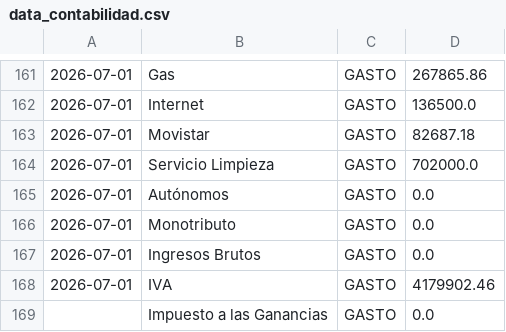
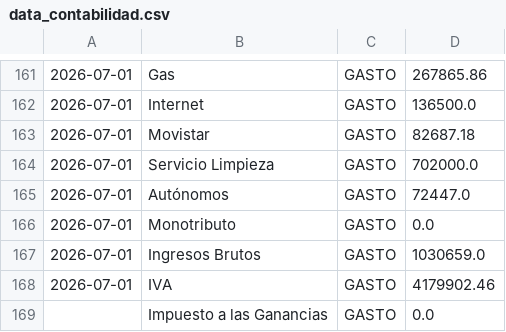
Before and after one commit to marianellaveronicacarrasco/signos_analisis_excel, a CSV file: data_contabilidad.csv, drawn as a sheet; only a part is shown, gaps mark what is left out.

```diff
--- a/data_contabilidad.csv
+++ b/data_contabilidad.csv
@@ -164,5 +164,5 @@
 2026-07-01;Servicio Limpieza;GASTO;702000.0;;;;;;;;;
-2026-07-01;Autónomos;GASTO;0.0;;;;;;;;;
+2026-07-01;Autónomos;GASTO;72447.0;;;;;;;;;
 2026-07-01;Monotributo;GASTO;0.0;;;;;;;;;
-2026-07-01;Ingresos Brutos;GASTO;0.0;;;;;;;;;
+2026-07-01;Ingresos Brutos;GASTO;1030659.0;;;;;;;;;
 2026-07-01;IVA;GASTO;4179902.46;;;;;;;;;
```
Also changed, not shown: data_papeles.csv, 1 other file.
